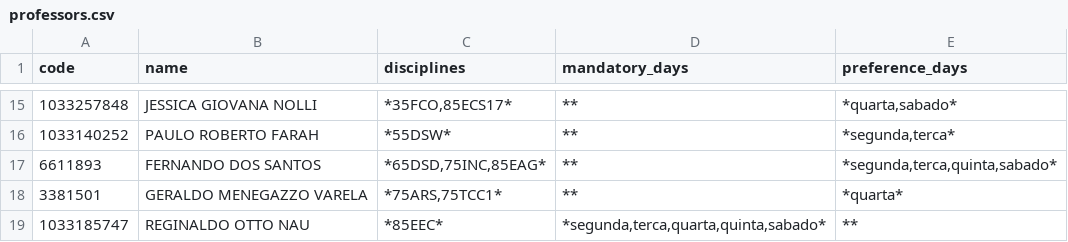
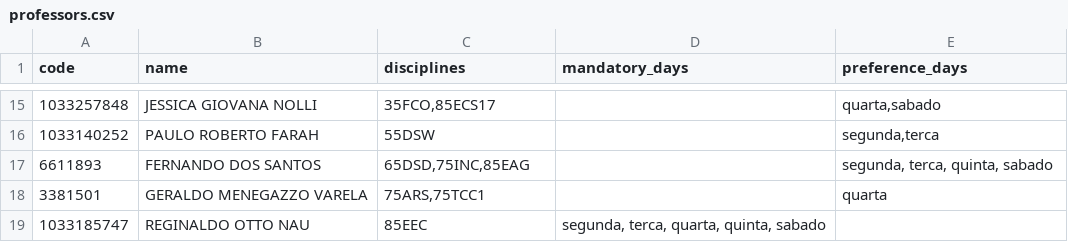
Before and after one commit to ASangelina/grid-generation, a CSV file: csv/professors.csv, drawn as a sheet; only a part is shown, gaps mark what is left out; the diff covers the shown part only.

```diff
--- a/csv/professors.csv
+++ b/csv/professors.csv
@@ -15,5 +15,5 @@ code; name; disciplines; mandatory_days; preference_days
-1033257848;  JESSICA GIOVANA NOLLI;  *35FCO,85ECS17*;  **; *quarta,sabado*
-1033140252;  PAULO ROBERTO FARAH;  *55DSW*;  **;  *segunda,terca*
-6611893;  FERNANDO DOS SANTOS;  *65DSD,75INC,85EAG*;  **;  *segunda,terca,quinta,sabado*
-3381501;  GERALDO MENEGAZZO VARELA;  *75ARS,75TCC1*;  **;  *quarta*
-1033185747;  REGINALDO OTTO NAU;  *85EEC*;  *segunda,terca,quarta,quinta,sabado*;  **
+1033257848;  JESSICA GIOVANA NOLLI;  35FCO,85ECS17;  ; quarta,sabado
+1033140252;  PAULO ROBERTO FARAH;  55DSW;  ;  segunda,terca
+6611893;  FERNANDO DOS SANTOS;  65DSD,75INC,85EAG;  ; segunda, terca, quinta, sabado
+3381501;  GERALDO MENEGAZZO VARELA;  75ARS,75TCC1;  ;  quarta
+1033185747;  REGINALDO OTTO NAU;  85EEC;  segunda, terca, quarta, quinta, sabado;
```
Also changed, not shown: 39 edited cells elsewhere in this file, 2 other files.
